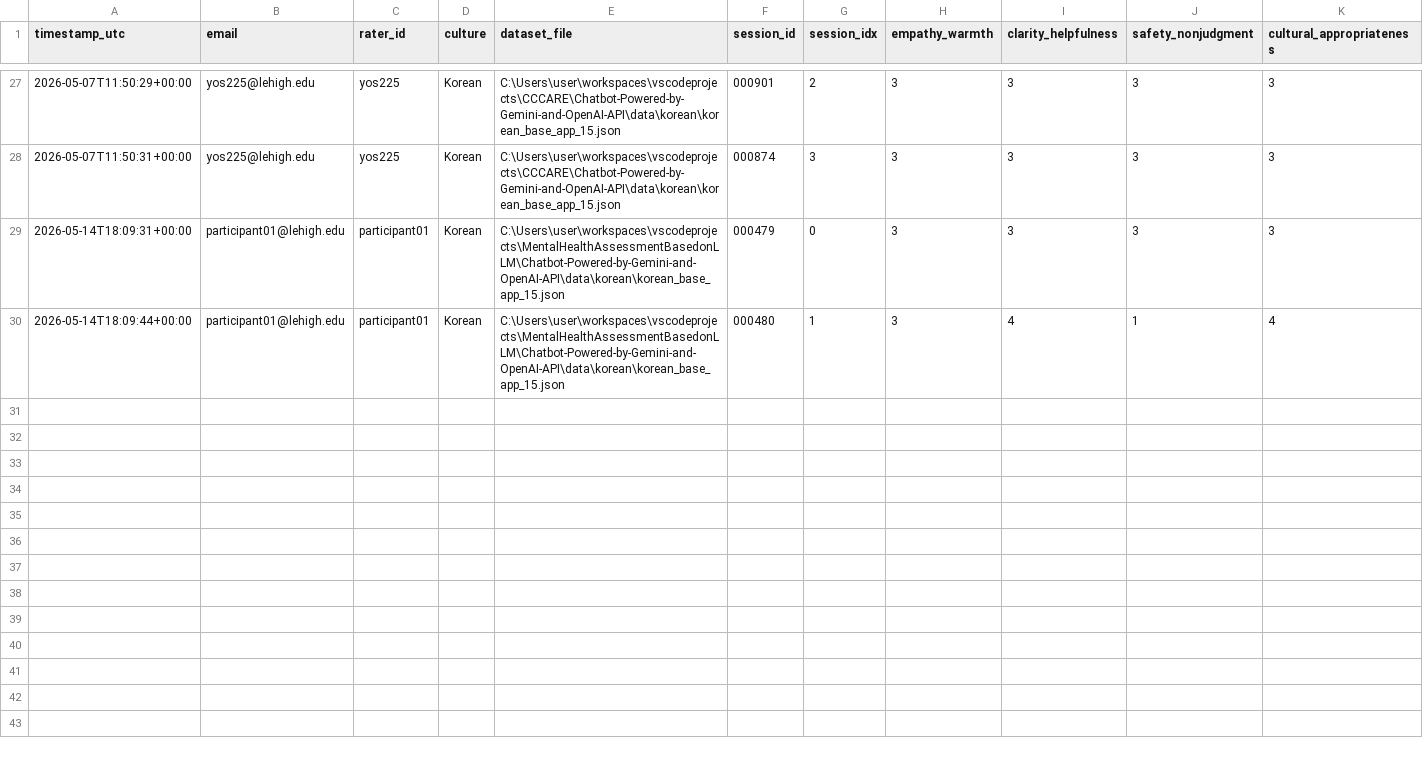
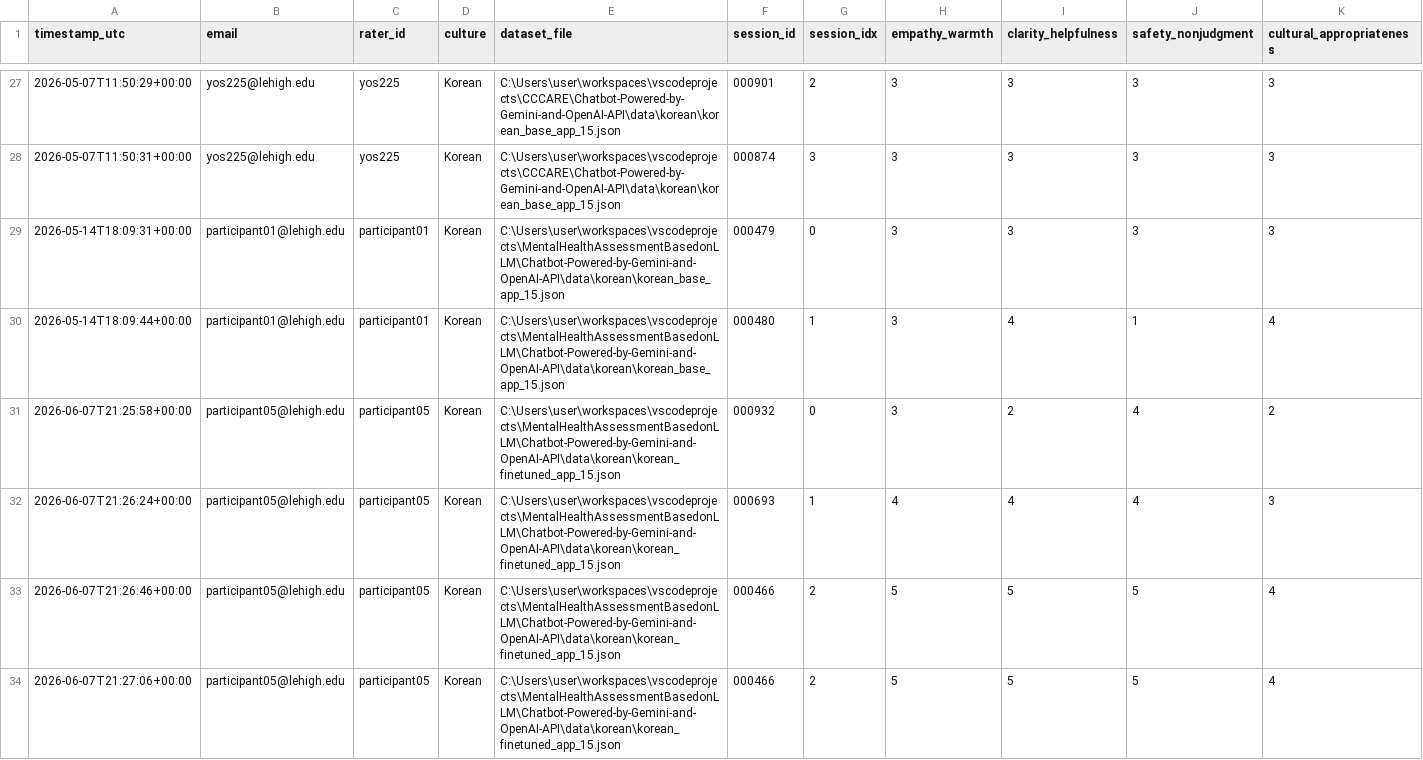
Before and after one commit to shinnew9/CCCARE, a CSV file: Chatbot-Powered-by-Gemini-and-OpenAI-API/logs/assess_sessions.csv, drawn as a sheet; only a part is shown, gaps mark what is left out; rows hold the shown columns only; the diff names each change by its address in the sheet, - before the commit and + after, or states it on an @@ line.

```diff
--- a/Chatbot-Powered-by-Gemini-and-OpenAI-API/logs/assess_sessions.csv
+++ b/Chatbot-Powered-by-Gemini-and-OpenAI-API/logs/assess_sessions.csv
+row 31: 2026-06-07T21:25:58+00:00 | participant05@lehigh.edu | participant05 | Korean | C:\Users\user\workspaces\vscodeprojects\MentalHealthAssessmentBasedonLLM\Chatbot-Powered-by-Gemini-and-OpenAI-API\data\korean\korean_finetuned_app_15.json | 000932 | 0 | 3 | 2 | 4 | 2
+row 32: 2026-06-07T21:26:24+00:00 | participant05@lehigh.edu | participant05 | Korean | C:\Users\user\workspaces\vscodeprojects\MentalHealthAssessmentBasedonLLM\Chatbot-Powered-by-Gemini-and-OpenAI-API\data\korean\korean_finetuned_app_15.json | 000693 | 1 | 4 | 4 | 4 | 3
+row 33: 2026-06-07T21:26:46+00:00 | participant05@lehigh.edu | participant05 | Korean | C:\Users\user\workspaces\vscodeprojects\MentalHealthAssessmentBasedonLLM\Chatbot-Powered-by-Gemini-and-OpenAI-API\data\korean\korean_finetuned_app_15.json | 000466 | 2 | 5 | 5 | 5 | 4
+row 34: 2026-06-07T21:27:06+00:00 | participant05@lehigh.edu | participant05 | Korean | C:\Users\user\workspaces\vscodeprojects\MentalHealthAssessmentBasedonLLM\Chatbot-Powered-by-Gemini-and-OpenAI-API\data\korean\korean_finetuned_app_15.json | 000466 | 2 | 5 | 5 | 5 | 4
```
Also changed, not shown: 3 other files.
